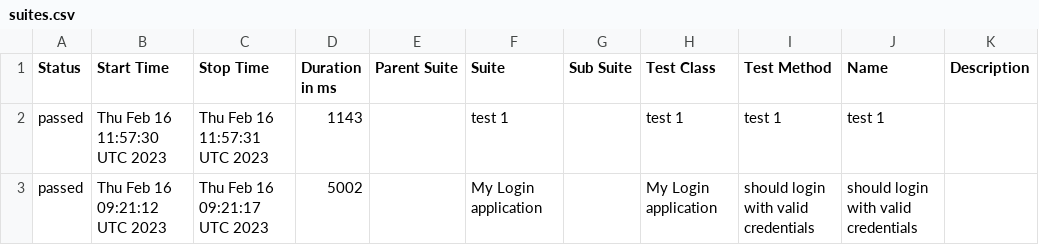
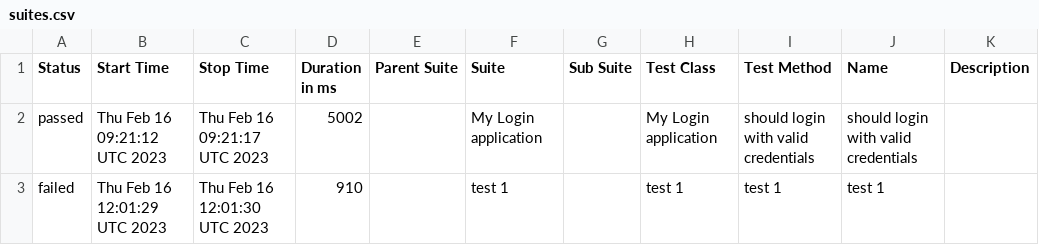
Before and after one commit to Kravch773/WdioAllureTest, a CSV file: data/suites.csv, drawn as a sheet.

Commit message:
Deploying to gh-pages from @ Kravch773/AllureTest@2f18c52b7134266362c8a4d4f444c2e3577e0d52 🚀

```diff
--- a/data/suites.csv
+++ b/data/suites.csv
@@ -1,3 +1,3 @@
 "Status","Start Time","Stop Time","Duration in ms","Parent Suite","Suite","Sub Suite","Test Class","Test Method","Name","Description"
-"passed","Thu Feb 16 11:57:30 UTC 2023","Thu Feb 16 11:57:31 UTC 2023","1143","","test 1","","test 1","test 1","test 1",""
 "passed","Thu Feb 16 09:21:12 UTC 2023","Thu Feb 16 09:21:17 UTC 2023","5002","","My Login application","","My Login application","should login with valid credentials","should login with valid credentials",""
+"failed","Thu Feb 16 12:01:29 UTC 2023","Thu Feb 16 12:01:30 UTC 2023","910","","test 1","","test 1","test 1","test 1",""
```
Also changed, not shown: 47 other files.
